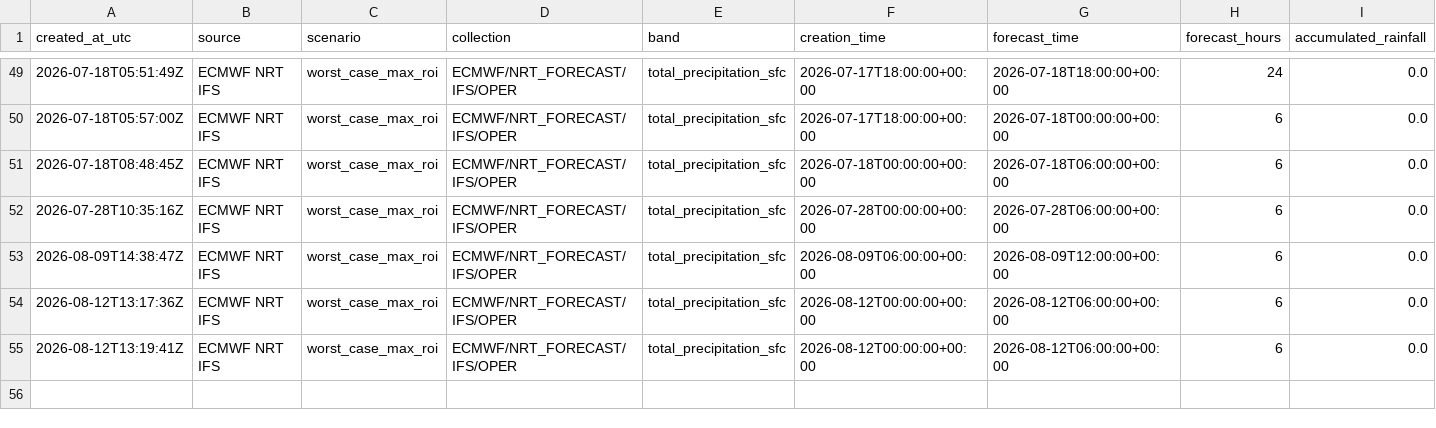
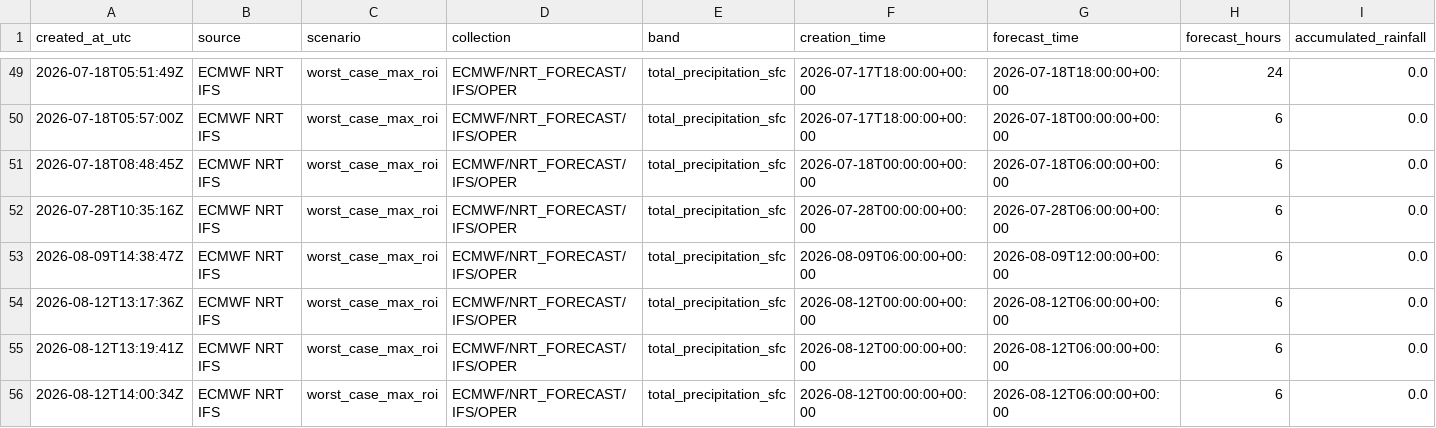
Before and after one commit to bkgeolab-tech/Landslide_Automation, a CSV file: backend/data/input/rain_history.csv, drawn as a sheet; only a part is shown, gaps mark what is left out; rows hold the shown columns only; the diff names each change by its address in the sheet, - before the commit and + after, or states it on an @@ line.

```diff
--- a/backend/data/input/rain_history.csv
+++ b/backend/data/input/rain_history.csv
+row 56: 2026-08-12T14:00:34Z | ECMWF NRT IFS | worst_case_max_roi | ECMWF/NRT_FORECAST/IFS/OPER | total_precipitation_sfc | 2026-08-12T00:00:00+00:00 | 2026-08-12T06:00:00+00:00 | 6 | 0.0
```
Also changed, not shown: 1 other file.
